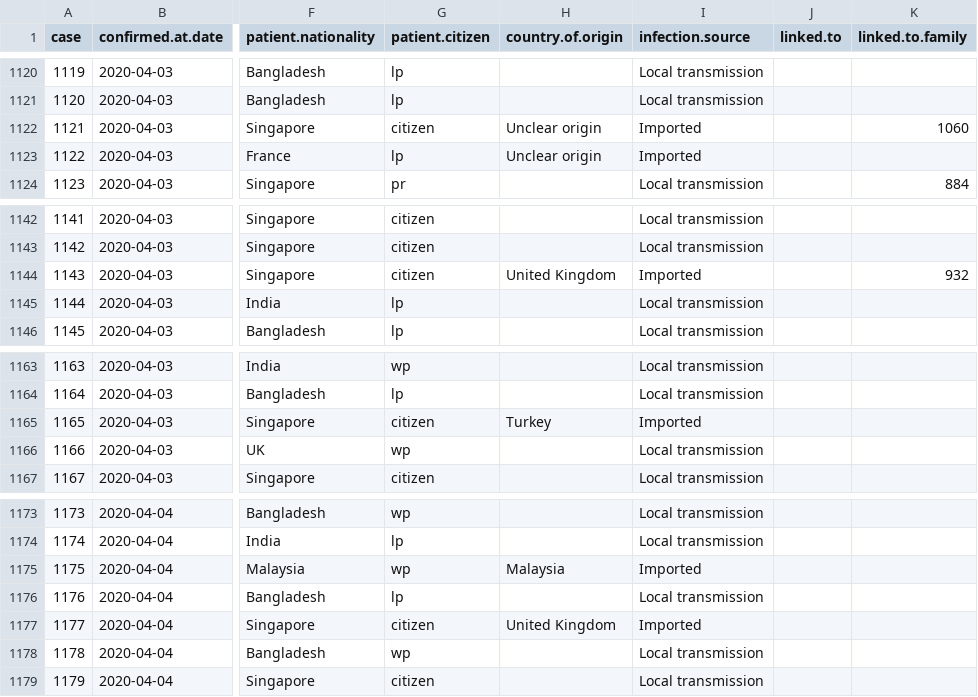
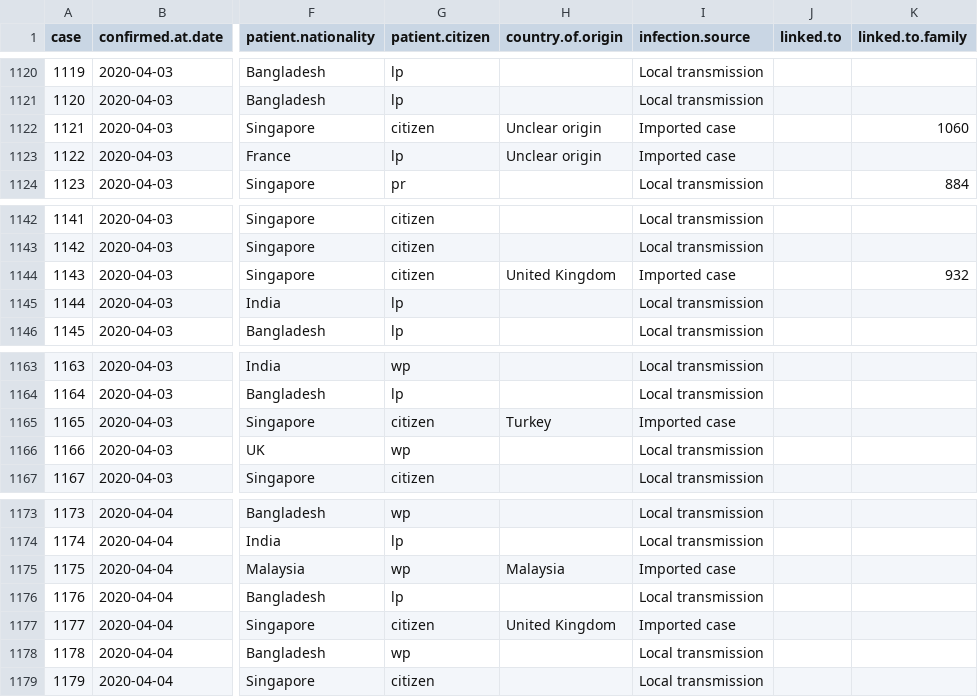
Before and after one commit to eunices/shiny-server, a CSV file: public-apps/covid19/9999-01-01-data.csv, drawn as a sheet; only a part is shown, gaps mark what is left out; the diff names each change by its address in the sheet, - before the commit and + after, or states it on an @@ line.

Commit message:
[EJYS] Erroneous dataset modified

```diff
--- a/public-apps/covid19/9999-01-01-data.csv
+++ b/public-apps/covid19/9999-01-01-data.csv
-I1122:I1123 (infection.source): Imported
+I1122:I1123 (infection.source): Imported case
-I1144 (infection.source): Imported
+I1144 (infection.source): Imported case
-I1165 (infection.source): Imported
+I1165 (infection.source): Imported case
-I1175 (infection.source): Imported
+I1175 (infection.source): Imported case
-I1177 (infection.source): Imported
+I1177 (infection.source): Imported case
```
